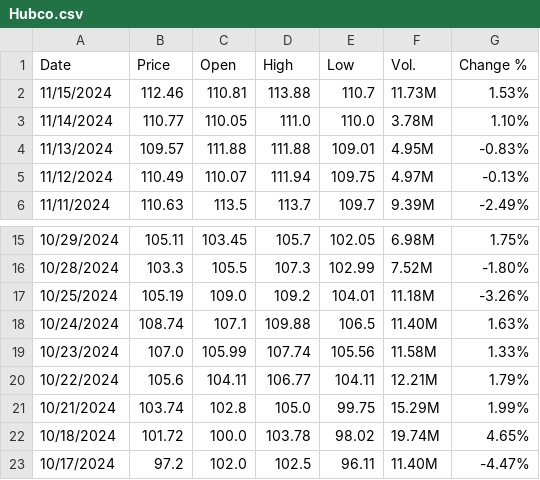
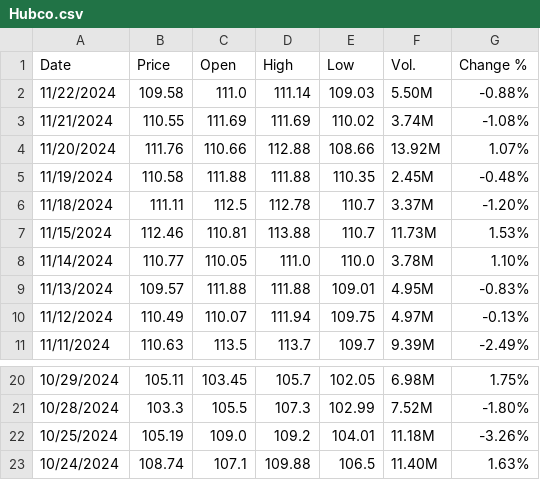
Before and after one commit to hamzaz9912/brand_prediction, a CSV file: data/Hubco.csv, drawn as a sheet; only a part is shown, gaps mark what is left out; removed rows and columns are numbered as before the commit, all else as after; the diff names each change by its address in the sheet, - before the commit and + after, or states it on an @@ line.

```diff
--- a/data/Hubco.csv
+++ b/data/Hubco.csv
+row 2: 11/22/2024 | 109.58 | 111.0 | 111.14 | 109.03 | 5.50M | -0.88%
+row 3: 11/21/2024 | 110.55 | 111.69 | 111.69 | 110.02 | 3.74M | -1.08%
+row 4: 11/20/2024 | 111.76 | 110.66 | 112.88 | 108.66 | 13.92M | 1.07%
+row 5: 11/19/2024 | 110.58 | 111.88 | 111.88 | 110.35 | 2.45M | -0.48%
+row 6: 11/18/2024 | 111.11 | 112.5 | 112.78 | 110.7 | 3.37M | -1.20%
-row 19: 10/23/2024 | 107.0 | 105.99 | 107.74 | 105.56 | 11.58M | 1.33%
-row 20: 10/22/2024 | 105.6 | 104.11 | 106.77 | 104.11 | 12.21M | 1.79%
-row 21: 10/21/2024 | 103.74 | 102.8 | 105.0 | 99.75 | 15.29M | 1.99%
-row 22: 10/18/2024 | 101.72 | 100.0 | 103.78 | 98.02 | 19.74M | 4.65%
-row 23: 10/17/2024 | 97.2 | 102.0 | 102.5 | 96.11 | 11.40M | -4.47%
```
Also changed, not shown: 6 other files.
